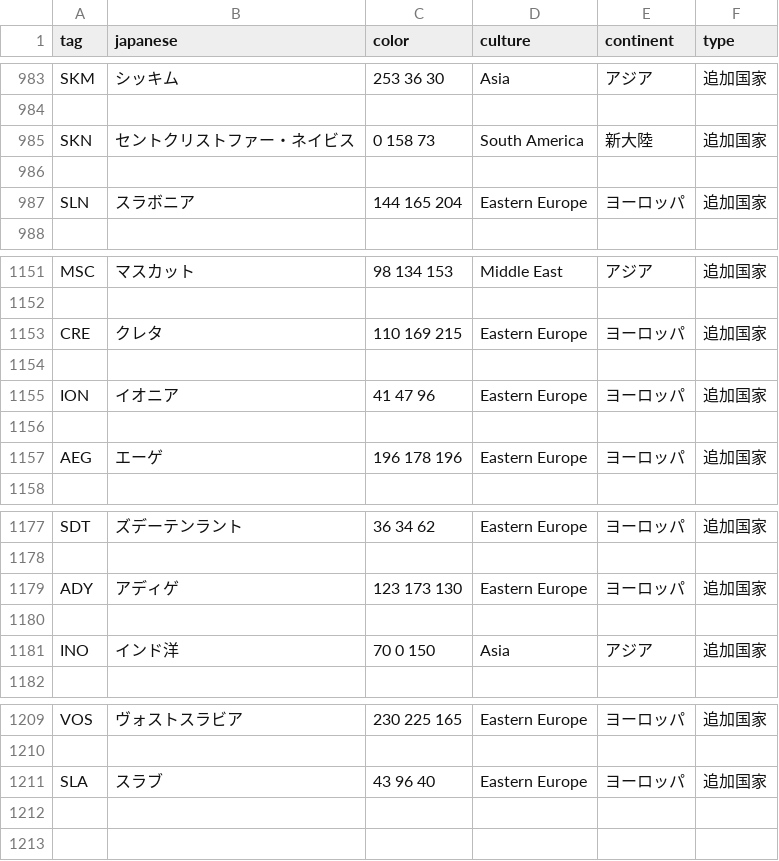
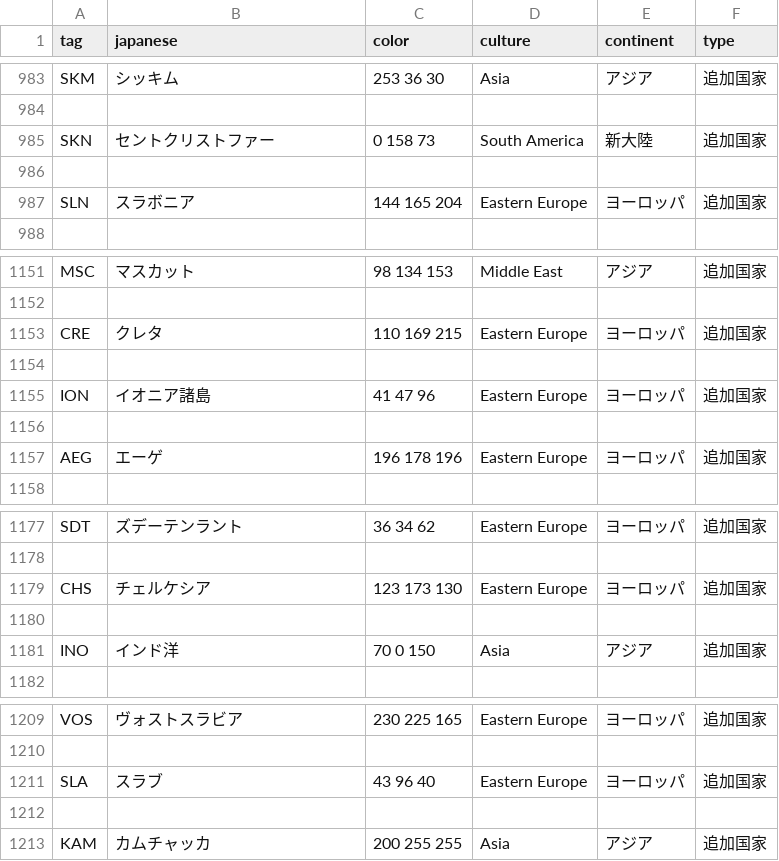
Before and after one commit to GEACPS-development-team/GEACPS_add_country_tags, a CSV file: geacps/countries.csv, drawn as a sheet; only a part is shown, gaps mark what is left out.

```diff
--- a/geacps/countries.csv
+++ b/geacps/countries.csv
@@ -984,3 +984,3 @@ SKM,シッキム,253 36 30,Asia,アジア,追加国家
 
-SKN,セントクリストファー・ネイビス,0 158 73,South America,新大陸,追加国家
+SKN,セントクリストファー,0 158 73,South America,新大陸,追加国家
 
@@ -1154,3 +1154,3 @@ CRE,クレタ,110 169 215,Eastern Europe,ヨーロッパ,追加国家
 
-ION,イオニア,41 47 96,Eastern Europe,ヨーロッパ,追加国家
+ION,イオニア諸島,41 47 96,Eastern Europe,ヨーロッパ,追加国家
 
@@ -1178,3 +1178,3 @@ SDT,ズデーテンラント,36 34 62,Eastern Europe,ヨーロッパ,追加国
 
-ADY,アディゲ,123 173 130,Eastern Europe,ヨーロッパ,追加国家
+CHS,チェルケシア,123 173 130,Eastern Europe,ヨーロッパ,追加国家
 
@@ -1211 +1211,3 @@ VOS,ヴォストスラビア,230 225 165,Eastern Europe,ヨーロッパ,追加
 SLA,スラブ,43 96 40,Eastern Europe,ヨーロッパ,追加国家
+
+KAM,カムチャッカ,200 255 255,Asia,アジア,追加国家
```
Also changed, not shown: geacps/cosmetic.csv, 4 other files.
